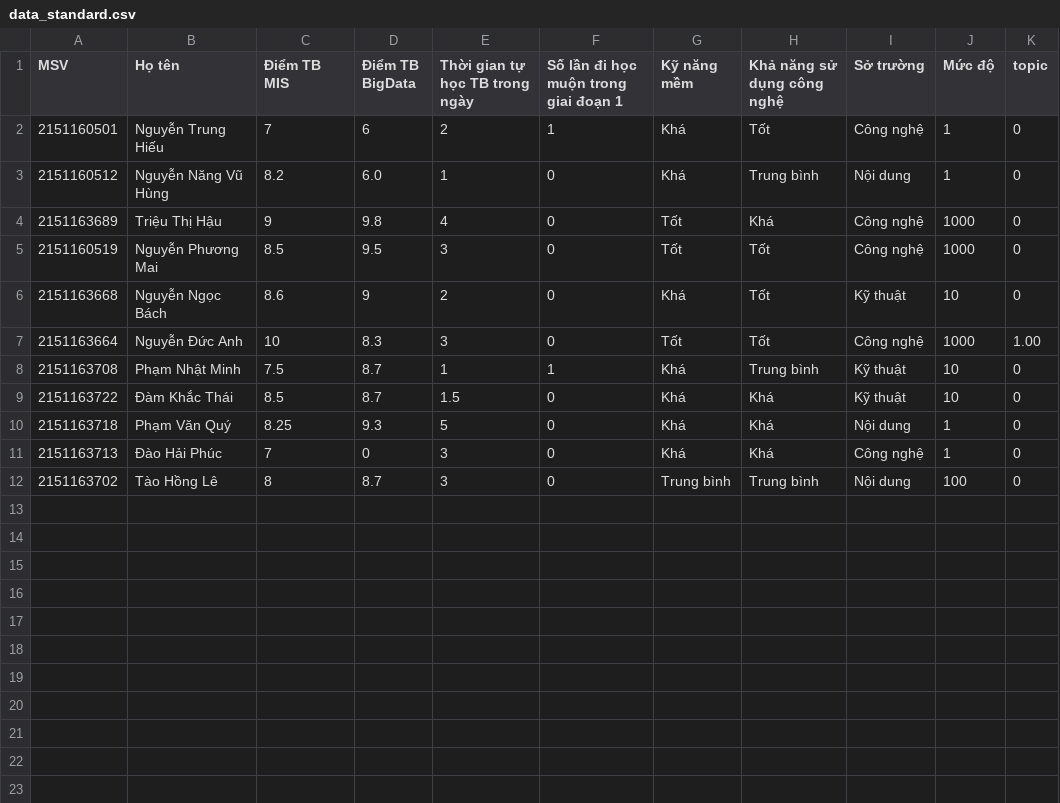
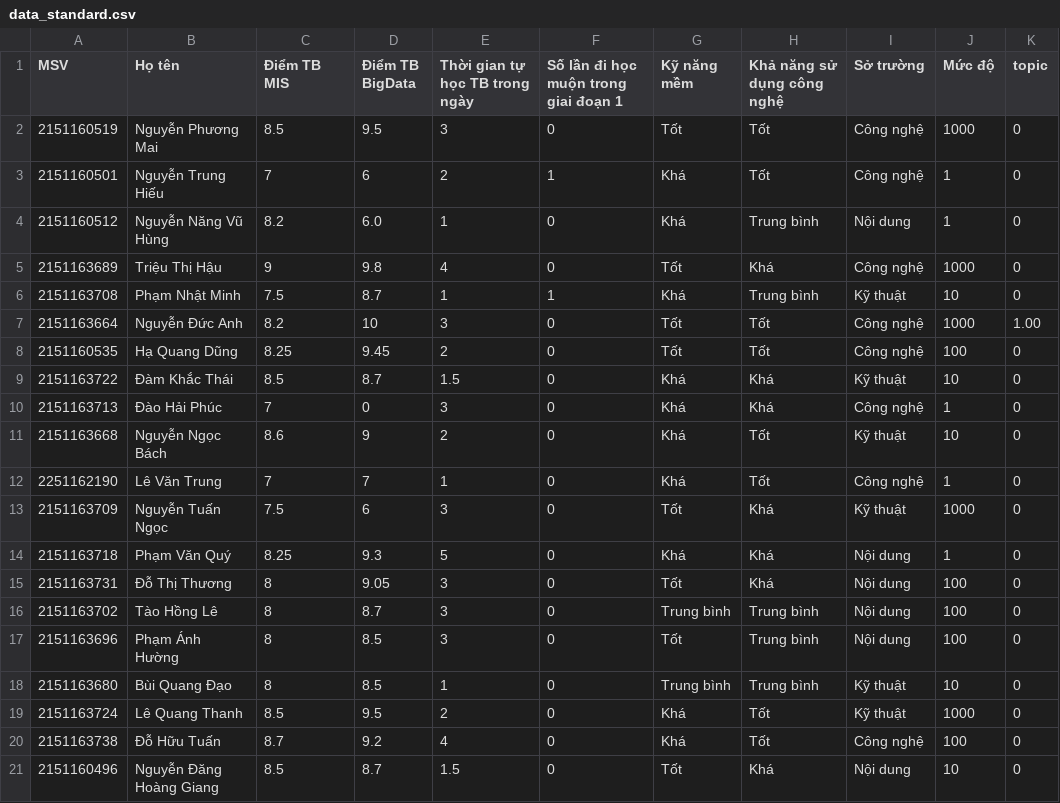
Before and after one commit to RealTun/CSE411, a CSV file: data/data_standard.csv, drawn as a sheet.

```diff
--- a/data/data_standard.csv
+++ b/data/data_standard.csv
@@ -1,2 +1,3 @@
 MSV,Họ tên,Điểm TB MIS,Điểm TB BigData,Thời gian tự học TB trong ngày,Số lần đi học muộn trong giai đoạn 1,Kỹ năng mềm,Khả năng sử dụng công nghệ,Sở trường,Mức độ,topic
+2151160519,Nguyễn Phương Mai,8.5,9.5,3,0,Tốt,Tốt,Công nghệ,1000,0
 2151160501,Nguyễn Trung Hiếu,7,6,2,1,Khá,Tốt,Công nghệ,1,0
@@ -4,9 +5,17 @@
 2151163689,Triệu Thị Hậu,9,9.8,4,0,Tốt,Khá,Công nghệ,1000,0
-2151160519,Nguyễn Phương Mai,8.5,9.5,3,0,Tốt,Tốt,Công nghệ,1000,0
+2151163708,Phạm Nhật Minh,7.5,8.7,1,1,Khá,Trung bình,Kỹ thuật,10,0
+2151163664,Nguyễn Đức Anh,8.2,10,3,0,Tốt,Tốt,Công nghệ,1000,1.00
+2151160535,Hạ Quang Dũng,8.25,9.45,2,0,Tốt,Tốt,Công nghệ,100,0
+2151163722,Đàm Khắc Thái,8.5,8.7,1.5,0,Khá,Khá,Kỹ thuật,10,0
+2151163713,Đào Hải Phúc,7,0,3,0,Khá,Khá,Công nghệ,1,0
 2151163668,Nguyễn Ngọc Bách,8.6,9,2,0,Khá,Tốt,Kỹ thuật,10,0
-2151163664,Nguyễn Đức Anh,10,8.3,3,0,Tốt,Tốt,Công nghệ,1000,1.00
-2151163708,Phạm Nhật Minh,7.5,8.7,1,1,Khá,Trung bình,Kỹ thuật,10,0
-2151163722,Đàm Khắc Thái,8.5,8.7,1.5,0,Khá,Khá,Kỹ thuật,10,0
+2251162190,Lê Văn Trung,7,7,1,0,Khá,Tốt,Công nghệ,1,0
+2151163709,Nguyễn Tuấn Ngọc,7.5,6,3,0,Tốt,Khá,Kỹ thuật,1000,0
 2151163718,Phạm Văn Quý,8.25,9.3,5,0,Khá,Khá,Nội dung,1,0
-2151163713,Đào Hải Phúc,7,0,3,0,Khá,Khá,Công nghệ,1,0
+2151163731,Đỗ Thị Thương,8,9.05,3,0,Tốt,Khá,Nội dung,100,0
 2151163702,Tào Hồng Lê,8,8.7,3,0,Trung bình,Trung bình,Nội dung,100,0
+2151163696,Phạm Ánh Hường,8,8.5,3,0,Tốt,Trung bình,Nội dung,100,0
+2151163680,Bùi Quang Đạo,8,8.5,1,0,Trung bình,Trung bình,Kỹ thuật,10,0
+2151163724,Lê Quang Thanh,8.5,9.5,2,0,Khá,Tốt,Kỹ thuật,1000,0
+2151163738,Đỗ Hữu Tuấn,8.7,9.2,4,0,Khá,Tốt,Công nghệ,100,0
+2151160496,Nguyễn Đăng Hoàng Giang,8.5,8.7,1.5,0,Tốt,Khá,Nội dung,10,0
```
Also changed, not shown: data/data_processed.csv, 2 other files.
